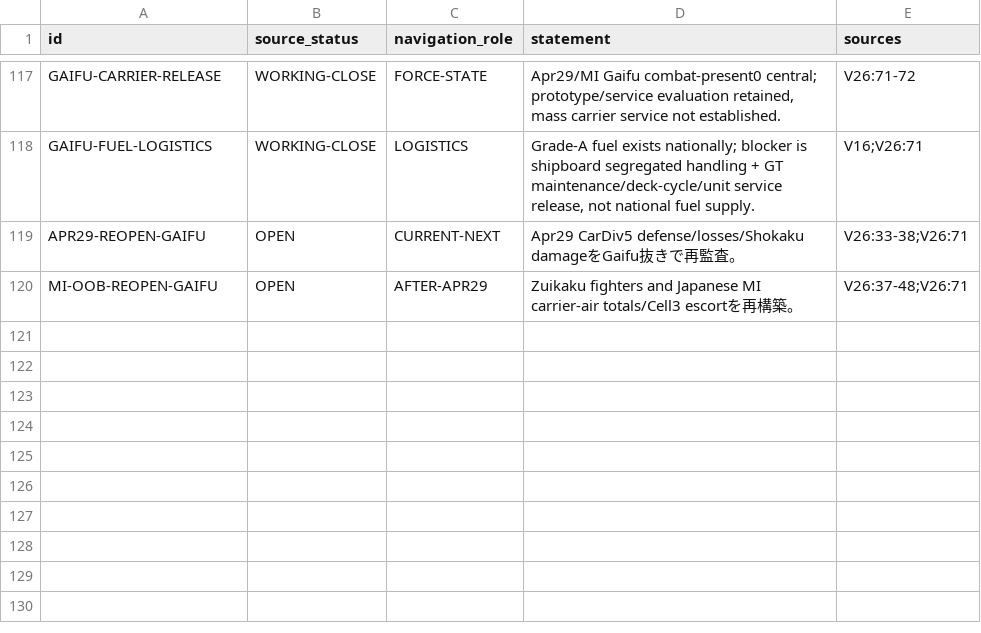
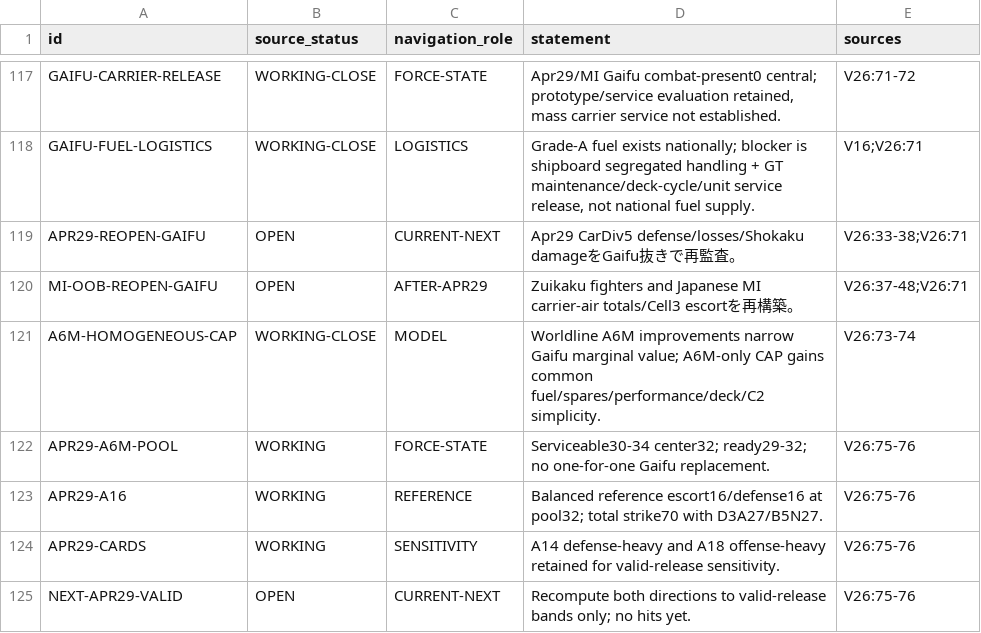
Before and after one commit to fe-ball/alternate-history-hub, a TSV file: scenarios/asai/current/active/01-DECISION-REGISTER.tsv, drawn as a sheet; only a part is shown, gaps mark what is left out.

Commit message:
asai: register Apr29 A6M-only force planning

```diff
--- a/scenarios/asai/current/active/01-DECISION-REGISTER.tsv
+++ b/scenarios/asai/current/active/01-DECISION-REGISTER.tsv
@@ -120 +120,6 @@ APR29-REOPEN-GAIFU	OPEN	CURRENT-NEXT	Apr29 CarDiv5 defense/losses/Shokaku damage
 MI-OOB-REOPEN-GAIFU	OPEN	AFTER-APR29	Zuikaku fighters and Japanese MI carrier-air totals/Cell3 escortを再構築。	V26:37-48;V26:71
+A6M-HOMOGENEOUS-CAP	WORKING-CLOSE	MODEL	Worldline A6M improvements narrow Gaifu marginal value; A6M-only CAP gains common fuel/spares/performance/deck/C2 simplicity.	V26:73-74
+APR29-A6M-POOL	WORKING	FORCE-STATE	Serviceable30-34 center32; ready29-32; no one-for-one Gaifu replacement.	V26:75-76
+APR29-A16	WORKING	REFERENCE	Balanced reference escort16/defense16 at pool32; total strike70 with D3A27/B5N27.	V26:75-76
+APR29-CARDS	WORKING	SENSITIVITY	A14 defense-heavy and A18 offense-heavy retained for valid-release sensitivity.	V26:75-76
+NEXT-APR29-VALID	OPEN	CURRENT-NEXT	Recompute both directions to valid-release bands only; no hits yet.	V26:75-76
```
